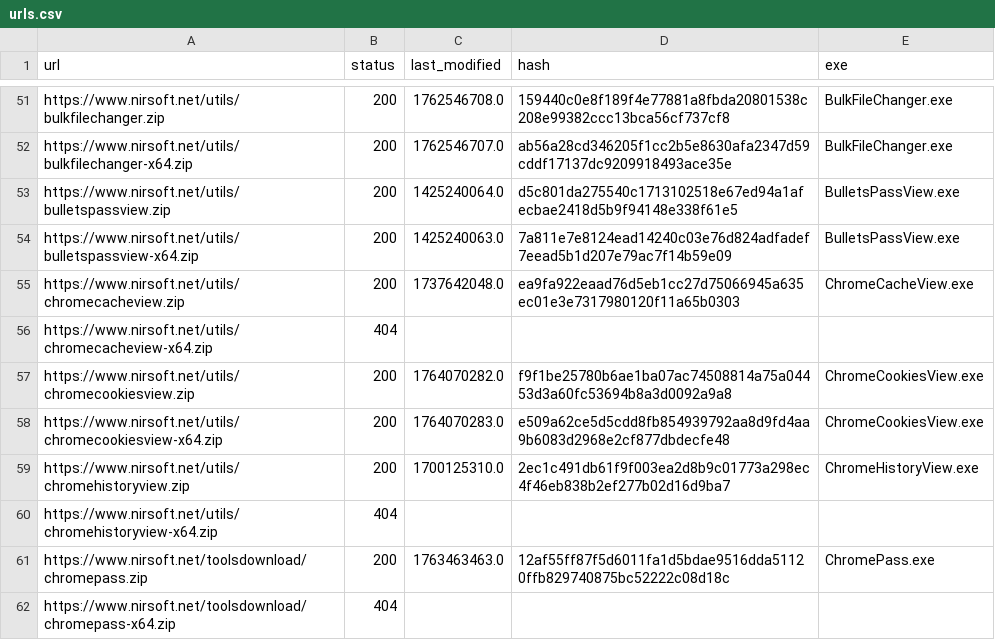
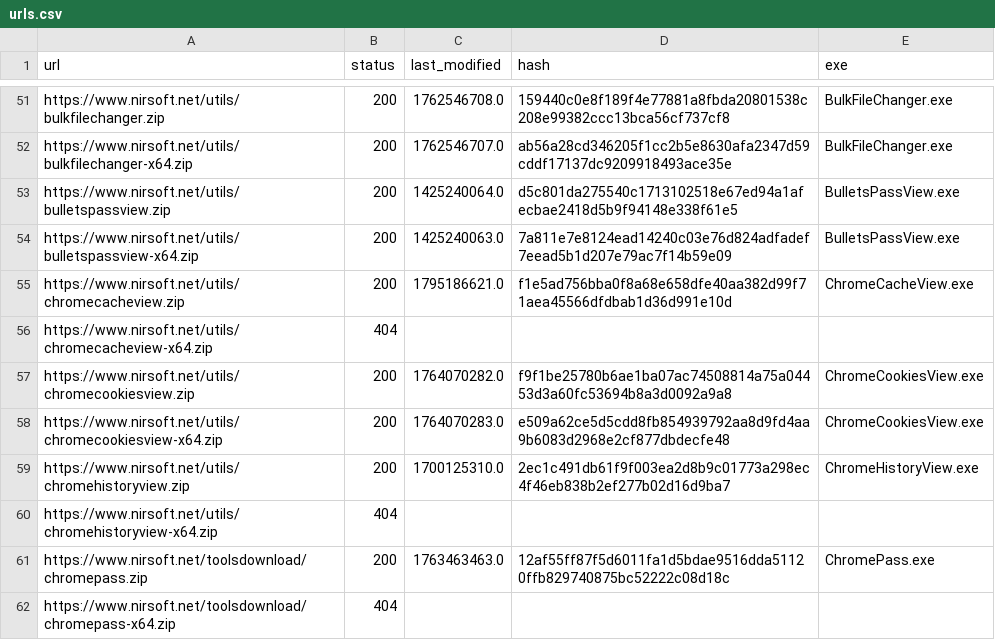
Before and after one commit to ScoopInstaller/Nirsoft, a CSV file: cache/urls.csv, drawn as a sheet; only a part is shown, gaps mark what is left out.

```diff
--- a/cache/urls.csv
+++ b/cache/urls.csv
@@ -54,3 +54,3 @@ https://www.nirsoft.net/utils/bulletspassview.zip,200,1425240064.0,d5c801da27554
 https://www.nirsoft.net/utils/bulletspassview-x64.zip,200,1425240063.0,7a811e7e8124ead14240c03e76d824adfadef7eead5b1d207e79ac7f14b59e09,BulletsPassView.exe
-https://www.nirsoft.net/utils/chromecacheview.zip,200,1737642048.0,ea9fa922eaad76d5eb1cc27d75066945a635ec01e3e7317980120f11a65b0303,ChromeCacheView.exe
+https://www.nirsoft.net/utils/chromecacheview.zip,200,1795186621.0,f1e5ad756bba0f8a68e658dfe40aa382d99f71aea45566dfdbab1d36d991e10d,ChromeCacheView.exe
 https://www.nirsoft.net/utils/chromecacheview-x64.zip,404,,,
```
